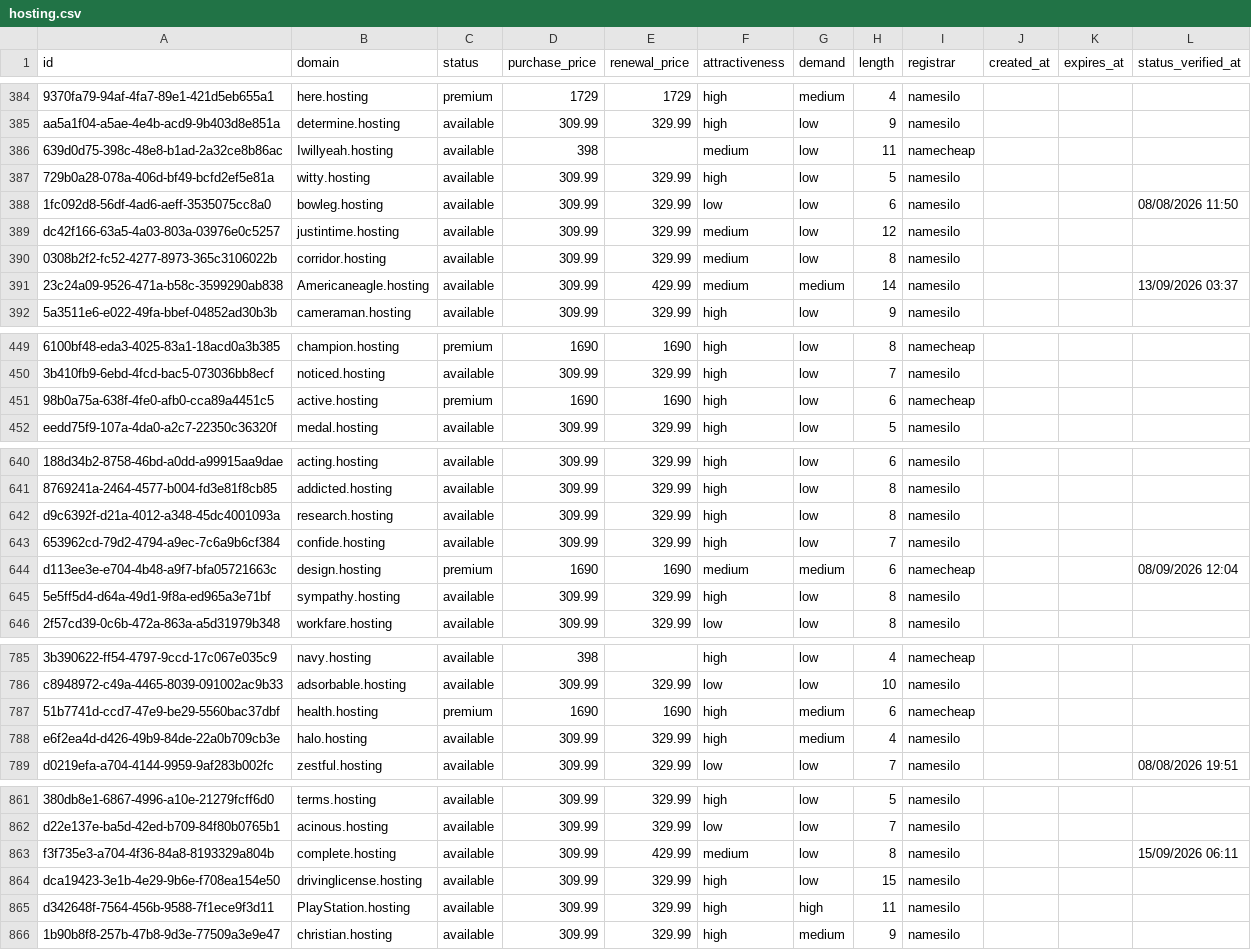
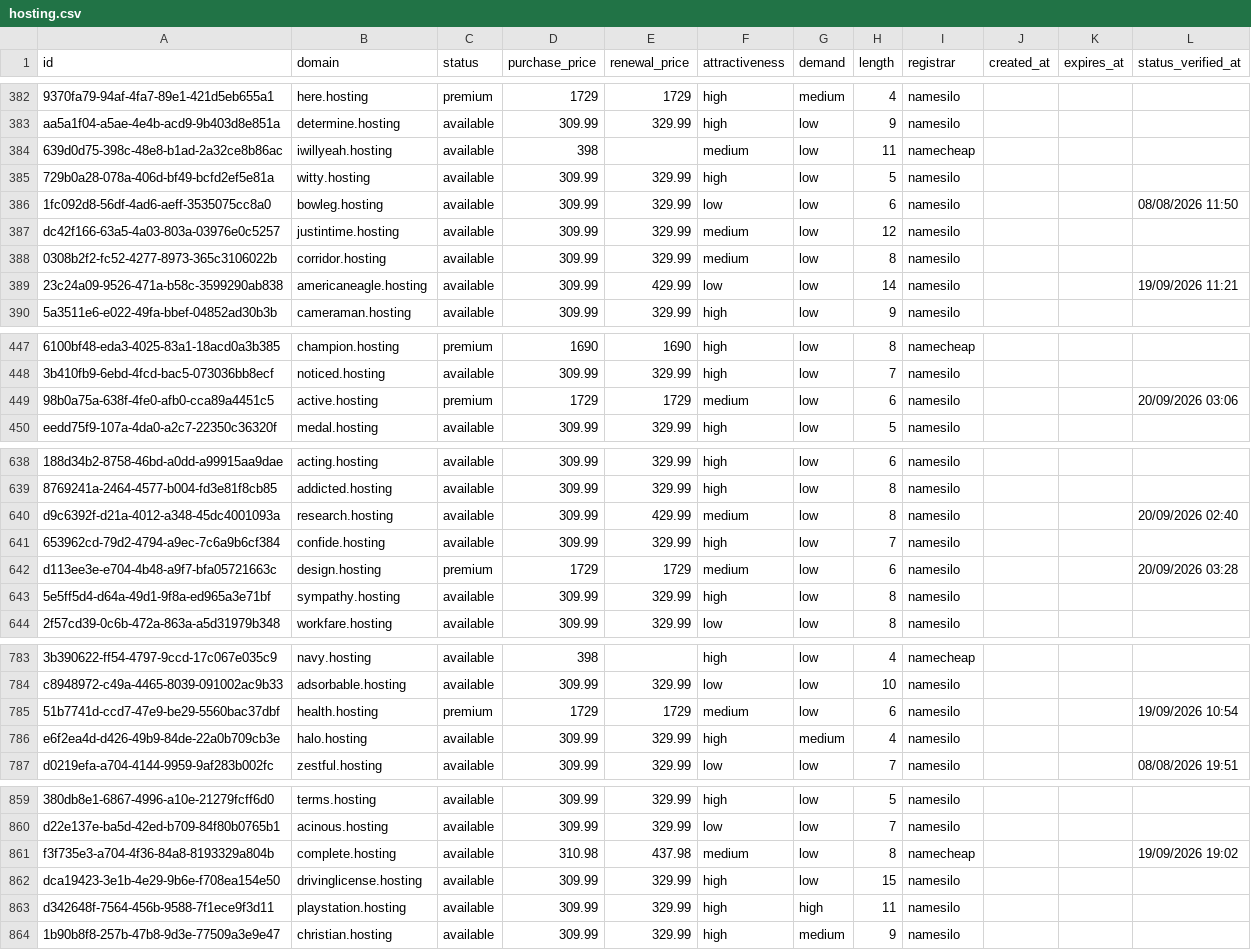
Before and after one commit to UniqueDomains/hosting-oneword-domains, a CSV file: hosting.csv, drawn as a sheet; only a part is shown, gaps mark what is left out; addresses are those after the commit; the diff covers the shown part only; the diff names each change by its address in the sheet, - before the commit and + after, or states it on an @@ line.

Commit message:
Domains update

```diff
--- a/hosting.csv
+++ b/hosting.csv
-B384 (domain): Iwillyeah.hosting
+B384 (domain): iwillyeah.hosting
-B389 (domain): Americaneagle.hosting
+B389 (domain): americaneagle.hosting
-F389 (attractiveness): medium
+F389 (attractiveness): low
-G389 (demand): medium
+G389 (demand): low
-L389 (status_verified_at): 13/09/2026 03:37
+L389 (status_verified_at): 19/09/2026 11:21
-D449 (purchase_price): 1690
+D449 (purchase_price): 1729
-E449 (renewal_price): 1690
+E449 (renewal_price): 1729
-F449 (attractiveness): high
+F449 (attractiveness): medium
-I449 (registrar): namecheap
+I449 (registrar): namesilo
-L449 (status_verified_at): (empty)
+L449 (status_verified_at): 20/09/2026 03:06
-E640 (renewal_price): 329.99
+E640 (renewal_price): 429.99
-F640 (attractiveness): high
+F640 (attractiveness): medium
-L640 (status_verified_at): (empty)
+L640 (status_verified_at): 20/09/2026 02:40
-D642 (purchase_price): 1690
+D642 (purchase_price): 1729
-E642 (renewal_price): 1690
+E642 (renewal_price): 1729
-G642 (demand): medium
+G642 (demand): low
-I642 (registrar): namecheap
+I642 (registrar): namesilo
-L642 (status_verified_at): 08/09/2026 12:04
+L642 (status_verified_at): 20/09/2026 03:28
-D785 (purchase_price): 1690
+D785 (purchase_price): 1729
-E785 (renewal_price): 1690
+E785 (renewal_price): 1729
-F785 (attractiveness): high
+F785 (attractiveness): medium
-G785 (demand): medium
+G785 (demand): low
-I785 (registrar): namecheap
+I785 (registrar): namesilo
-L785 (status_verified_at): (empty)
+L785 (status_verified_at): 19/09/2026 10:54
-D861 (purchase_price): 309.99
+D861 (purchase_price): 310.98
-E861 (renewal_price): 429.99
+E861 (renewal_price): 437.98
-I861 (registrar): namesilo
+I861 (registrar): namecheap
-L861 (status_verified_at): 15/09/2026 06:11
+L861 (status_verified_at): 19/09/2026 19:02
-B863 (domain): PlayStation.hosting
+B863 (domain): playstation.hosting
```
Also changed, not shown: 2 added rows, 2 removed rows and 58 edited cells elsewhere in this file, 4 other files.
